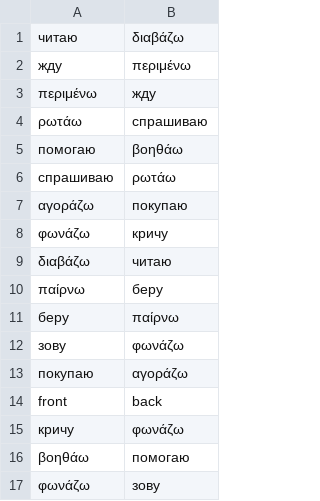
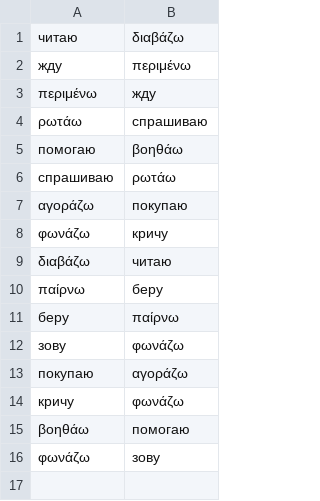
Before and after one commit to n-piipel/anki, a CSV file: data/greek-verbs-everyday.csv, drawn as a sheet.

Commit message:
fix: improve button consistency and layout
- Standardize button heights to 58px for better visual consistency
- Improve button layout and spacing in flashcard interface
- Remove test data line from greek-verbs-everyday.csv
- Update CSS version to 1.4 and cache version to 1.6
- Enhance mobile responsiveness of difficulty buttons

```diff
--- a/data/greek-verbs-everyday.csv
+++ b/data/greek-verbs-everyday.csv
@@ -13,3 +13,2 @@
 покупаю,αγοράζω
-front,back
 кричу,φωνάζω
```
Also changed, not shown: 3 other files.
